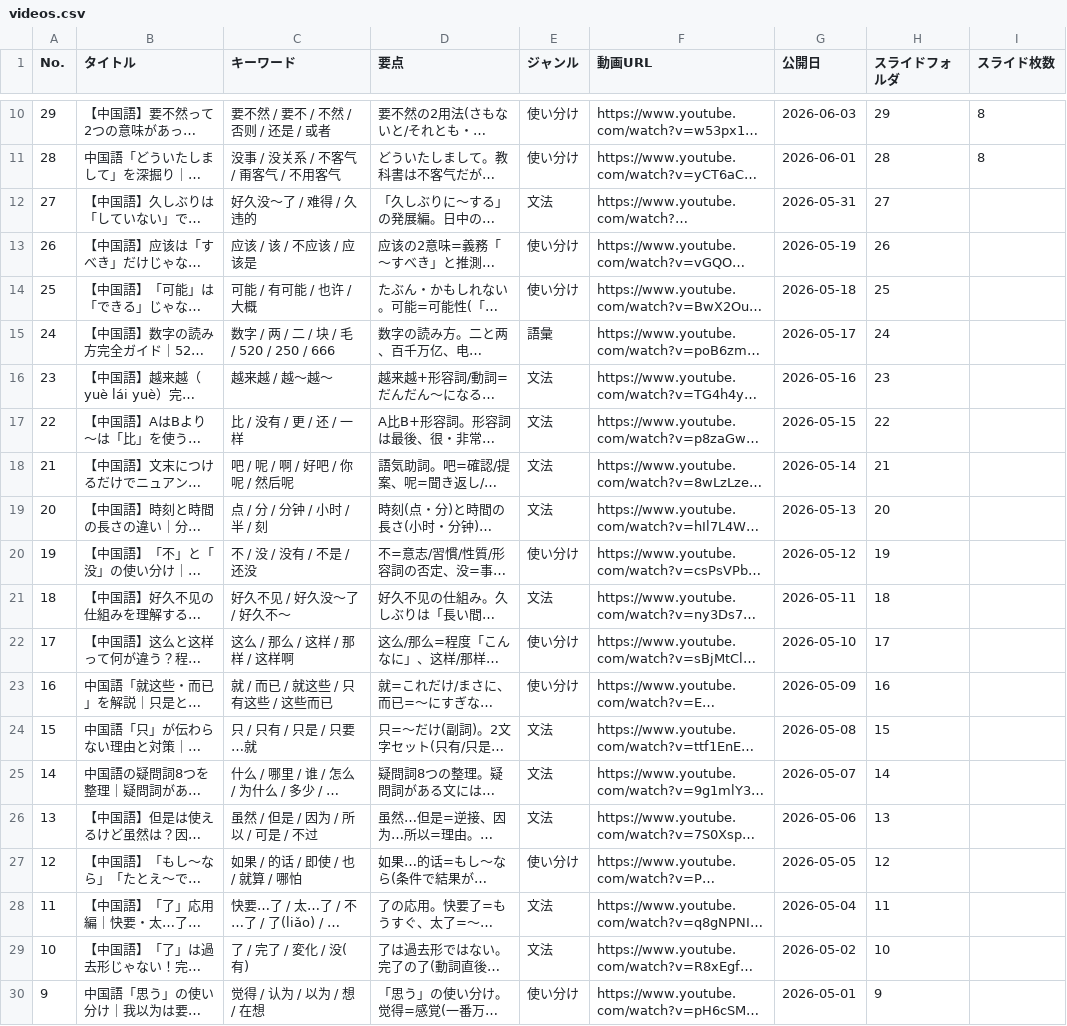
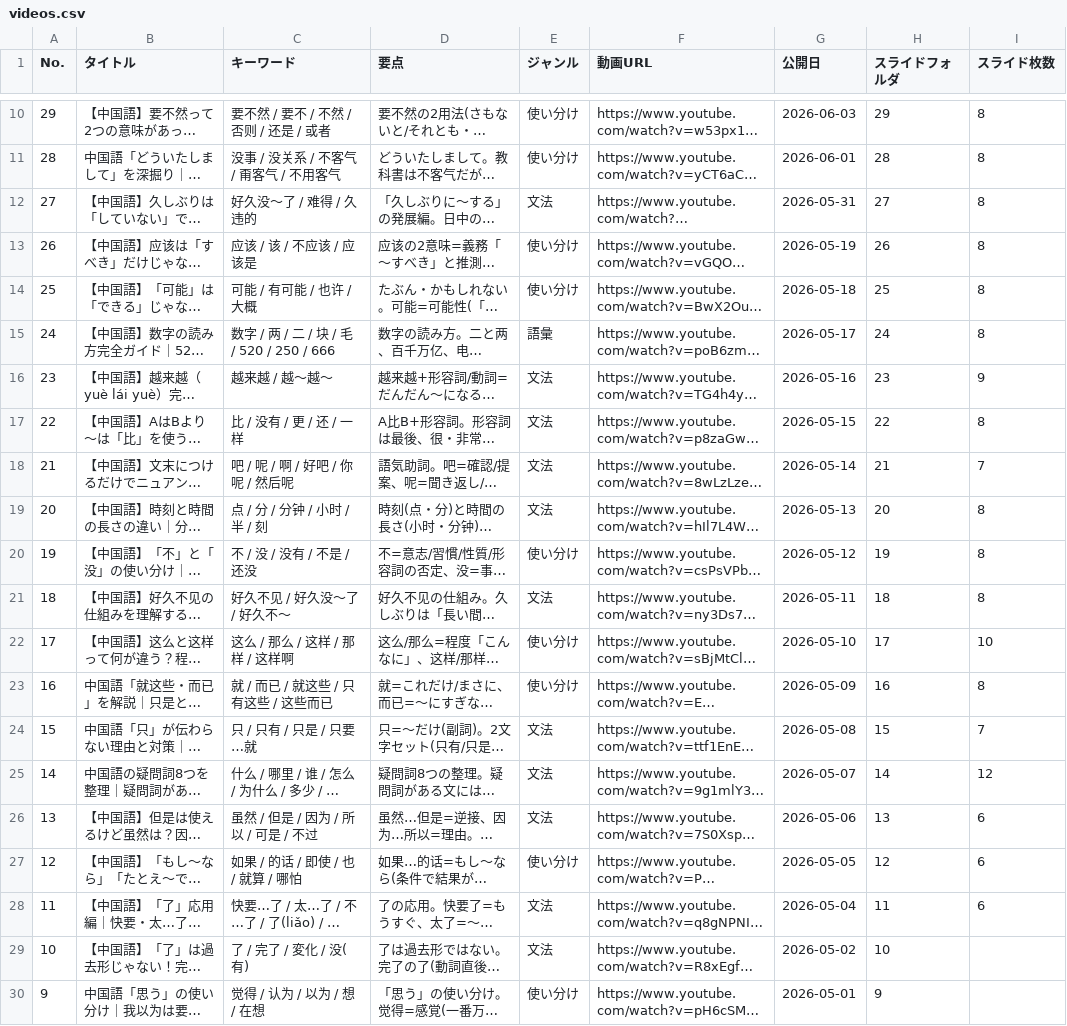
Before and after one commit to xiaohei36Chinese/chinese-dictionary, a CSV file: videos.csv, drawn as a sheet; only a part is shown, gaps mark what is left out; long unchanged cells end in …; the diff names each change by its address in the sheet, - before the commit and + after, or states it on an @@ line.

Commit message:
Update videos.csv

```diff
--- a/videos.csv
+++ b/videos.csv
-I12:I15 (スライド枚数): (empty)
+I12:I15 (スライド枚数): 8
-I16 (スライド枚数): (empty)
+I16 (スライド枚数): 9
-I17 (スライド枚数): (empty)
+I17 (スライド枚数): 8
-I18 (スライド枚数): (empty)
+I18 (スライド枚数): 7
-I19:I21 (スライド枚数): (empty)
+I19:I21 (スライド枚数): 8
-I22 (スライド枚数): (empty)
+I22 (スライド枚数): 10
-I23 (スライド枚数): (empty)
+I23 (スライド枚数): 8
-I24 (スライド枚数): (empty)
+I24 (スライド枚数): 7
-I25 (スライド枚数): (empty)
+I25 (スライド枚数): 12
-I26:I28 (スライド枚数): (empty)
+I26:I28 (スライド枚数): 6
```
